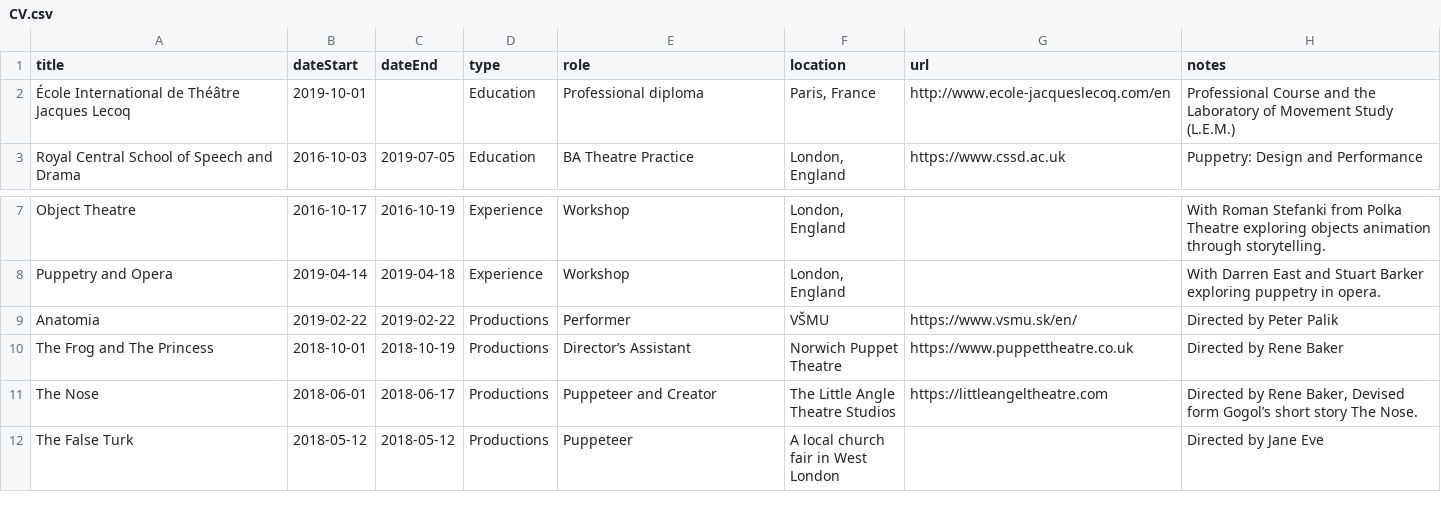
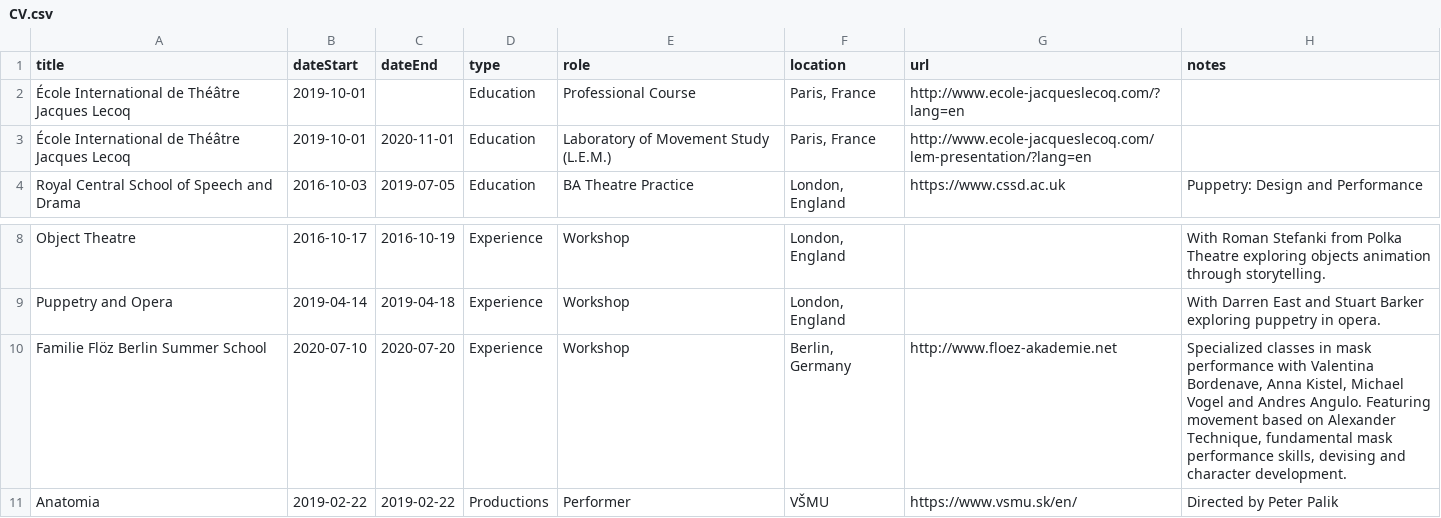
Before and after one commit to markwhiting/bridget, a CSV file: _data/CV.csv, drawn as a sheet; only a part is shown, gaps mark what is left out; the shorter side is filled out with more unchanged rows.

```diff
--- a/_data/CV.csv
+++ b/_data/CV.csv
@@ -1,3 +1,4 @@
 title,dateStart,dateEnd,type,role,location,url,notes
-École International de Théâtre Jacques Lecoq,2019-10-01,,Education,Professional diploma,"Paris, France",http://www.ecole-jacqueslecoq.com/en,"Professional Course and the Laboratory of Movement Study (L.E.M.)"
+École International de Théâtre Jacques Lecoq,2019-10-01,,Education,Professional Course,"Paris, France",http://www.ecole-jacqueslecoq.com/?lang=en
+École International de Théâtre Jacques Lecoq,2019-10-01,2020-11-01,Education,Laboratory of Movement Study (L.E.M.),"Paris, France",http://www.ecole-jacqueslecoq.com/lem-presentation/?lang=en
 Royal Central School of Speech and Drama,2016-10-03,2019-07-05,Education,BA Theatre Practice,"London, England",https://www.cssd.ac.uk,"Puppetry: Design and Performance"
@@ -8,2 +9,3 @@ Object Theatre,2016-10-17,2016-10-19,Experience,Workshop,"London, England",,With
 Puppetry and Opera,2019-04-14,2019-04-18,Experience,Workshop,"London, England",,With Darren East and Stuart Barker exploring puppetry in opera.
+Familie Flöz Berlin Summer School,2020-07-10,2020-07-20,Experience,Workshop,"Berlin, Germany",http://www.floez-akademie.net,"Specialized classes in mask performance with Valentina Bordenave, Anna Kistel, Michael Vogel and Andres Angulo. Featuring movement based on Alexander Technique, fundamental mask performance skills, devising and character development."
 Anatomia,2019-02-22,2019-02-22,Productions,Performer,VŠMU,https://www.vsmu.sk/en/,Directed by Peter Palik
```
Also changed, not shown: 1 other file.
